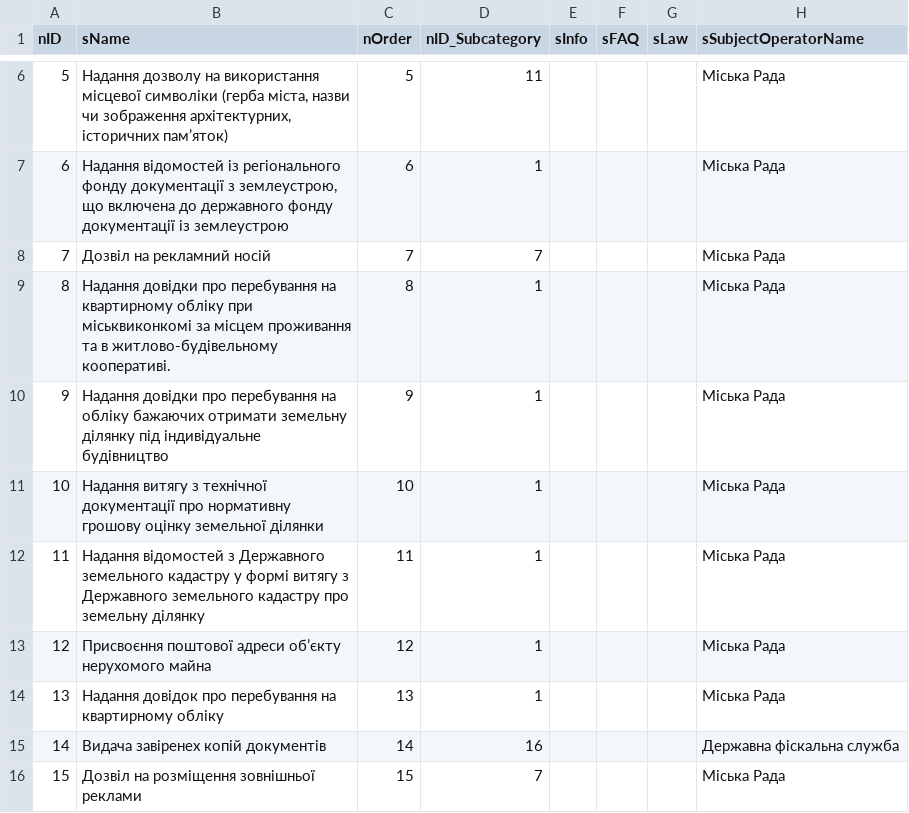
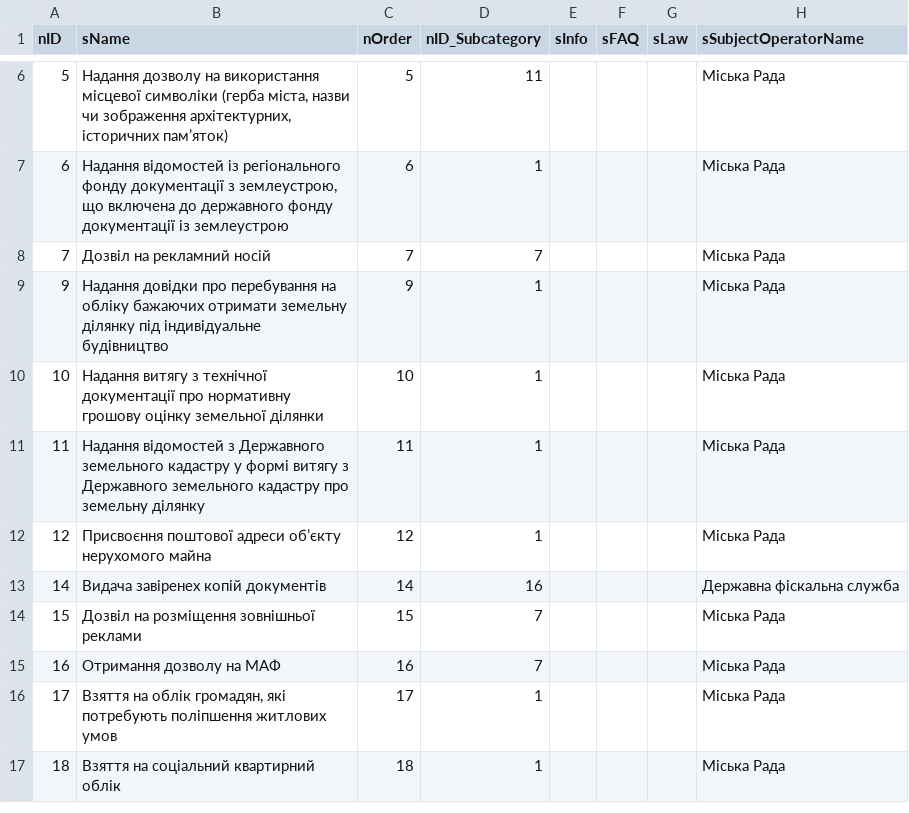
Before and after one commit to e-government-ua/_Kiev, a CSV file: wf-central/src/main/resources/data/Service.csv, drawn as a sheet; only a part is shown, gaps mark what is left out; the shorter side is filled out with more unchanged rows; the diff names each change by its address in the sheet, - before the commit and + after, or states it on an @@ line.

```diff
--- a/wf-central/src/main/resources/data/Service.csv
+++ b/wf-central/src/main/resources/data/Service.csv
-row 9: 8 | Надання довідки про перебування на квартирному обліку при міськвиконкомі за місцем проживання та в житлово-будівельному кооперативі. | 8 | 1 |  |  |  | Міська Рада
-row 14: 13 | Надання довідок про перебування на квартирному обліку | 13 | 1 |  |  |  | Міська Рада
```
Also changed, not shown: wf-central/src/main/resources/data/ServiceData.csv.
